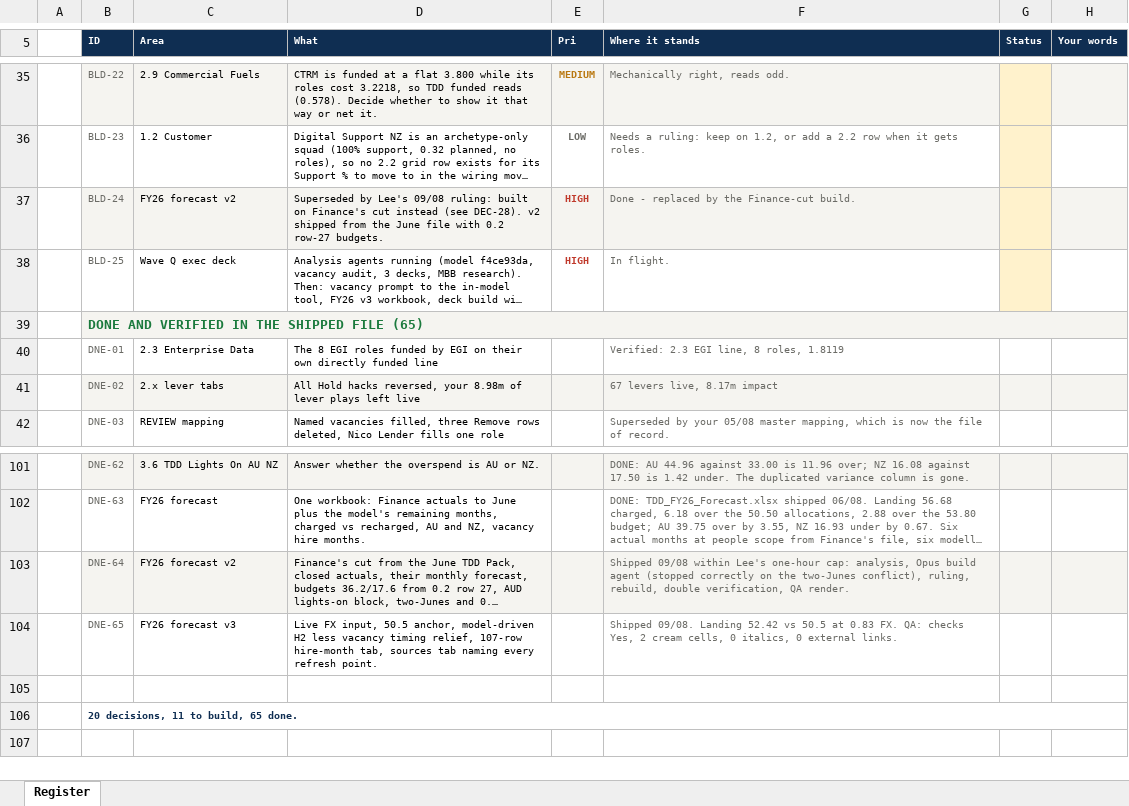
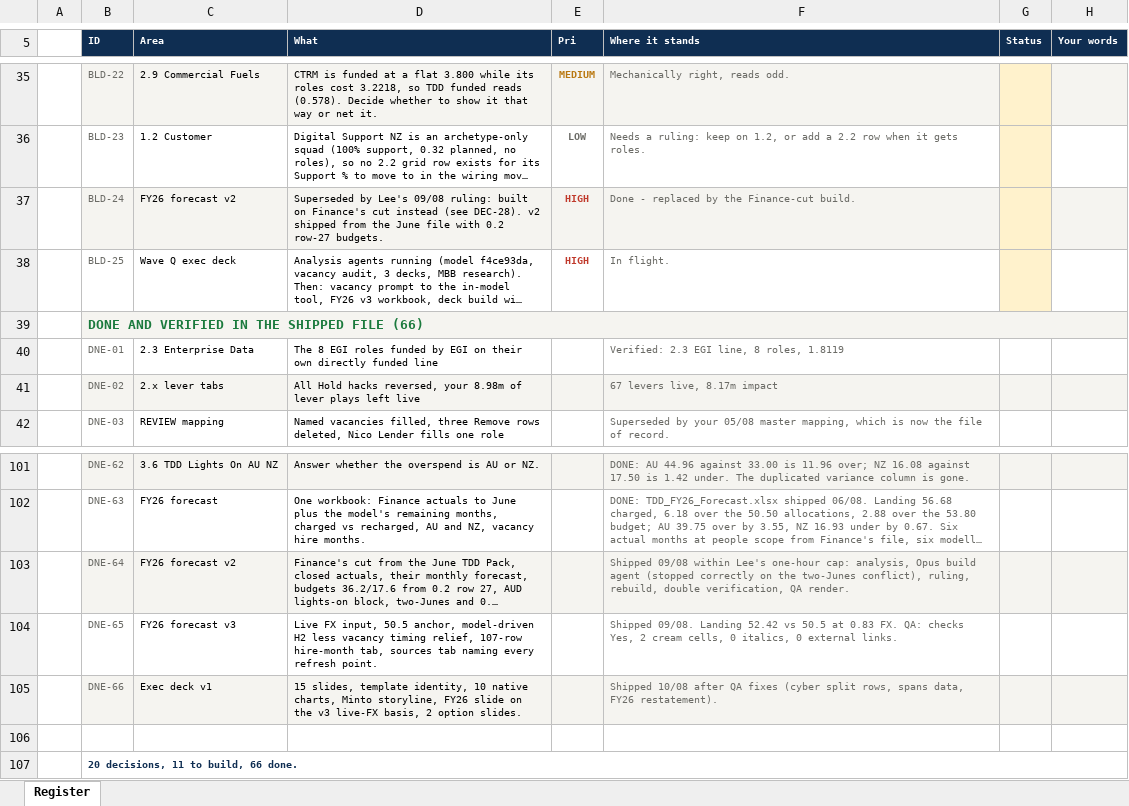
Before and after one commit to leewainescott-debug/anthropic-claude-code, an Excel workbook: docs/TDD_Model_Register.xlsx, sheet Register, drawn as a sheet; only a part is shown, gaps mark what is left out; long unchanged cells end in …; values as stored, in another font and other column widths than the file's, no borders; addresses are those after the commit; the diff names each change by its address in the sheet, - before the commit and + after, or states it on an @@ line.

```diff
--- a/docs/TDD_Model_Register.xlsx (sheet Register)
+++ b/docs/TDD_Model_Register.xlsx (sheet Register)
-B39 (ID): DONE AND VERIFIED IN THE SHIPPED FILE (65)
+B39 (ID): DONE AND VERIFIED IN THE SHIPPED FILE (66)
+row 105:  | DNE-66 | Exec deck v1 | 15 slides, template identity, 10 native charts, Minto storyline, FY26 slide on the v3 live-FX basis, 2 option slides. |  | Shipped 10/08 after QA fixes (cyber split rows, spans data, FY26 restatement).
-B107 (ID): 20 decisions, 11 to build, 65 done.
+B107 (ID): 20 decisions, 11 to build, 66 done.
```
Also changed, not shown: 2 other files.
